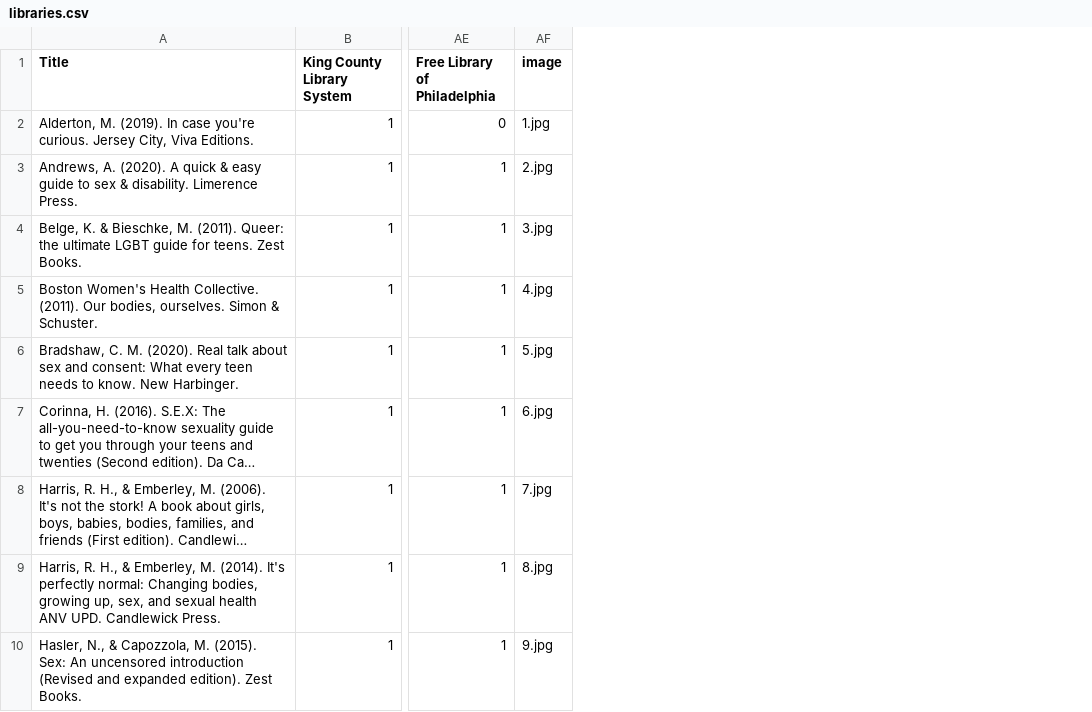
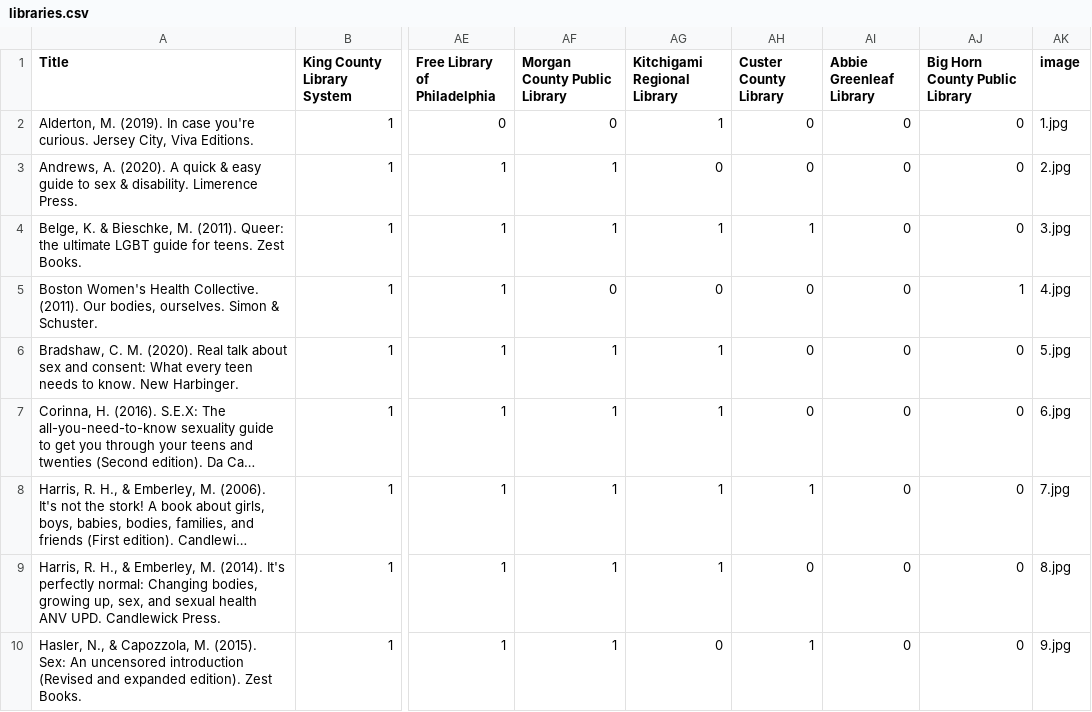
Before and after one commit to Aquite/lis570, a CSV file: data/libraries.csv, drawn as a sheet; only a part is shown, gaps mark what is left out; long unchanged cells end in …; the diff names each change by its address in the sheet, - before the commit and + after, or states it on an @@ line.

Commit message:
more libraries

```diff
--- a/data/libraries.csv
+++ b/data/libraries.csv
+column AF (Morgan County Public Library), rows 2-10: 0 | 1 | 1 | 0 | 1 | 1 | 1 | 1 | 1
+column AG (Kitchigami Regional Library), rows 2-10: 1 | 0 | 1 | 0 | 1 | 1 | 1 | 1 | 0
+column AH (Custer County Library), rows 2-10: 0 | 0 | 1 | 0 | 0 | 0 | 1 | 0 | 1
+column AI (Abbie Greenleaf Library), rows 2-10: all 0
+column AJ (Big Horn County Public Library), rows 2-10: 0 | 0 | 0 | 1 | 0 | 0 | 0 | 0 | 0
```
Also changed, not shown: data/libraryloc.csv.
